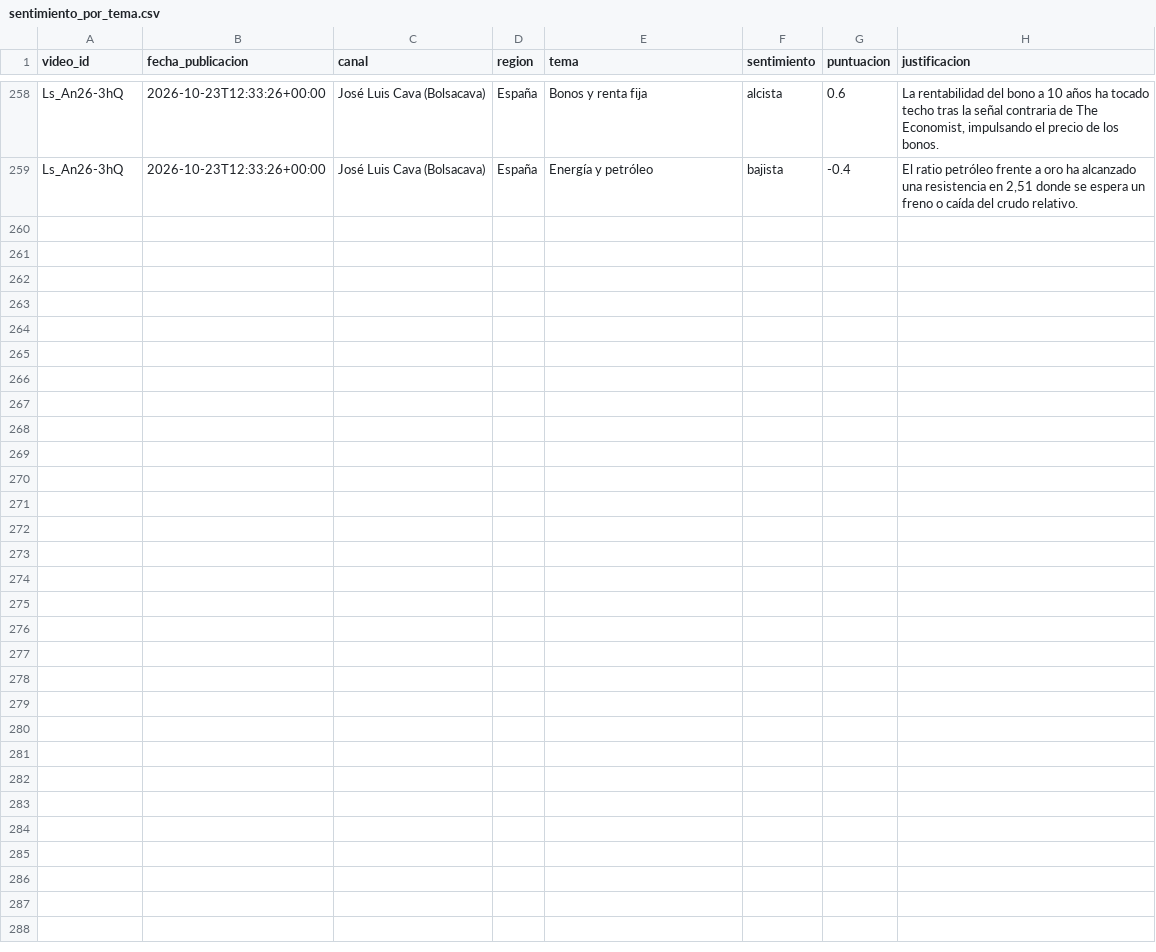
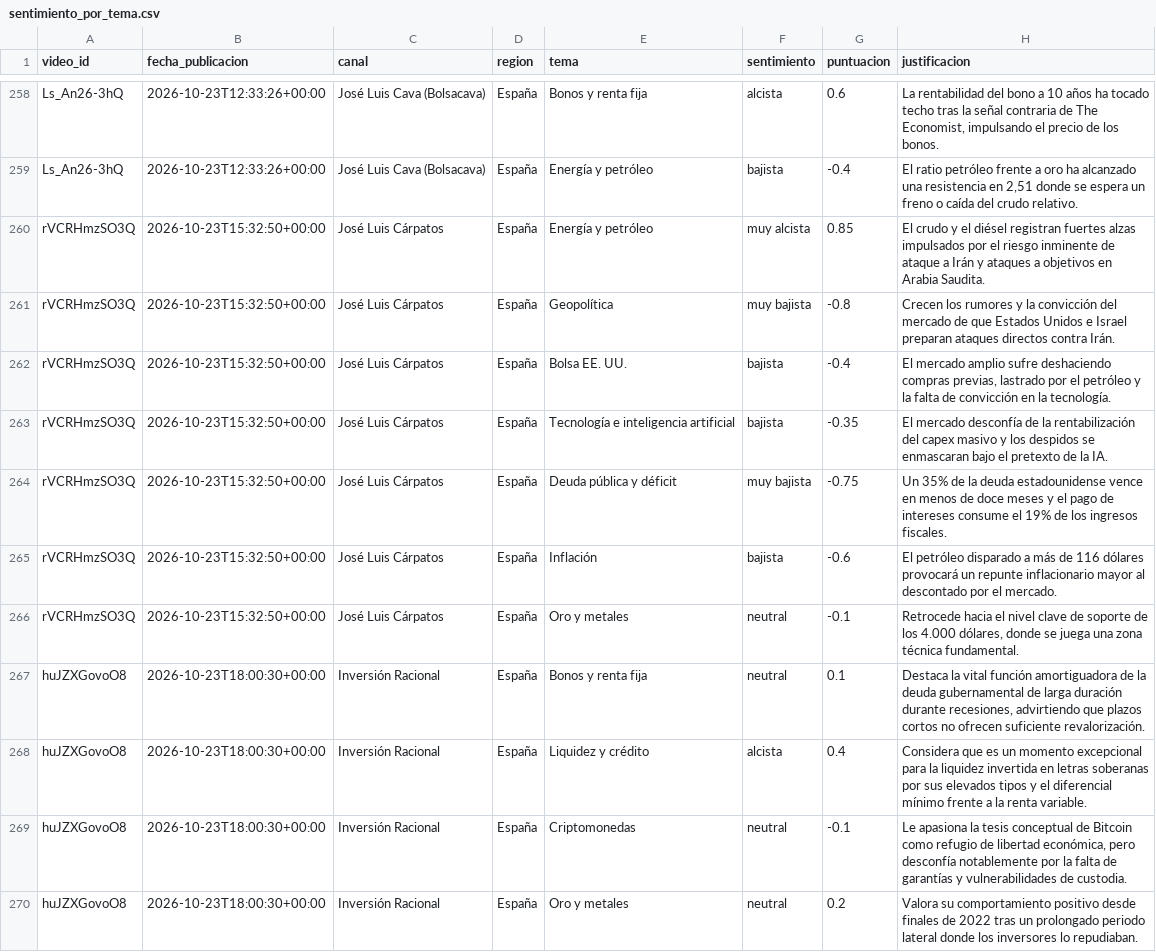
Before and after one commit to jmtroyano/resumenes-youtube, a CSV file: data/sentimiento_por_tema.csv, drawn as a sheet; only a part is shown, gaps mark what is left out; the diff names each change by its address in the sheet, - before the commit and + after, or states it on an @@ line.

```diff
--- a/data/sentimiento_por_tema.csv
+++ b/data/sentimiento_por_tema.csv
+row 260: rVCRHmzSO3Q | 2026-10-23T15:32:50+00:00 | José Luis Cárpatos | España | Energía y petróleo | muy alcista | 0.85 | El crudo y el diésel registran fuertes alzas impulsados por el riesgo inminente de ataque a Irán y ataques a objetivos en Arabia Saudita.
+row 261: rVCRHmzSO3Q | 2026-10-23T15:32:50+00:00 | José Luis Cárpatos | España | Geopolítica | muy bajista | -0.8 | Crecen los rumores y la convicción del mercado de que Estados Unidos e Israel preparan ataques directos contra Irán.
+row 262: rVCRHmzSO3Q | 2026-10-23T15:32:50+00:00 | José Luis Cárpatos | España | Bolsa EE. UU. | bajista | -0.4 | El mercado amplio sufre deshaciendo compras previas, lastrado por el petróleo y la falta de convicción en la tecnología.
+row 263: rVCRHmzSO3Q | 2026-10-23T15:32:50+00:00 | José Luis Cárpatos | España | Tecnología e inteligencia artificial | bajista | -0.35 | El mercado desconfía de la rentabilización del capex masivo y los despidos se enmascaran bajo el pretexto de la IA.
+row 264: rVCRHmzSO3Q | 2026-10-23T15:32:50+00:00 | José Luis Cárpatos | España | Deuda pública y déficit | muy bajista | -0.75 | Un 35% de la deuda estadounidense vence en menos de doce meses y el pago de intereses consume el 19% de los ingresos fiscales.
+row 265: rVCRHmzSO3Q | 2026-10-23T15:32:50+00:00 | José Luis Cárpatos | España | Inflación | bajista | -0.6 | El petróleo disparado a más de 116 dólares provocará un repunte inflacionario mayor al descontado por el mercado.
+row 266: rVCRHmzSO3Q | 2026-10-23T15:32:50+00:00 | José Luis Cárpatos | España | Oro y metales | neutral | -0.1 | Retrocede hacia el nivel clave de soporte de los 4.000 dólares, donde se juega una zona técnica fundamental.
+row 267: huJZXGovoO8 | 2026-10-23T18:00:30+00:00 | Inversión Racional | España | Bonos y renta fija | neutral | 0.1 | Destaca la vital función amortiguadora de la deuda gubernamental de larga duración durante recesiones, advirtiendo que plazos cortos no ofrecen suficiente revalorización.
+row 268: huJZXGovoO8 | 2026-10-23T18:00:30+00:00 | Inversión Racional | España | Liquidez y crédito | alcista | 0.4 | Considera que es un momento excepcional para la liquidez invertida en letras soberanas por sus elevados tipos y el diferencial mínimo frente a la renta variable.
+row 269: huJZXGovoO8 | 2026-10-23T18:00:30+00:00 | Inversión Racional | España | Criptomonedas | neutral | -0.1 | Le apasiona la tesis conceptual de Bitcoin como refugio de libertad económica, pero desconfía notablemente por la falta de garantías y vulnerabilidades de custodia.
+row 270: huJZXGovoO8 | 2026-10-23T18:00:30+00:00 | Inversión Racional | España | Oro y metales | neutral | 0.2 | Valora su comportamiento positivo desde finales de 2022 tras un prolongado periodo lateral donde los inversores lo repudiaban.
```
Also changed, not shown: data/resumenes.csv, 3 other files.
